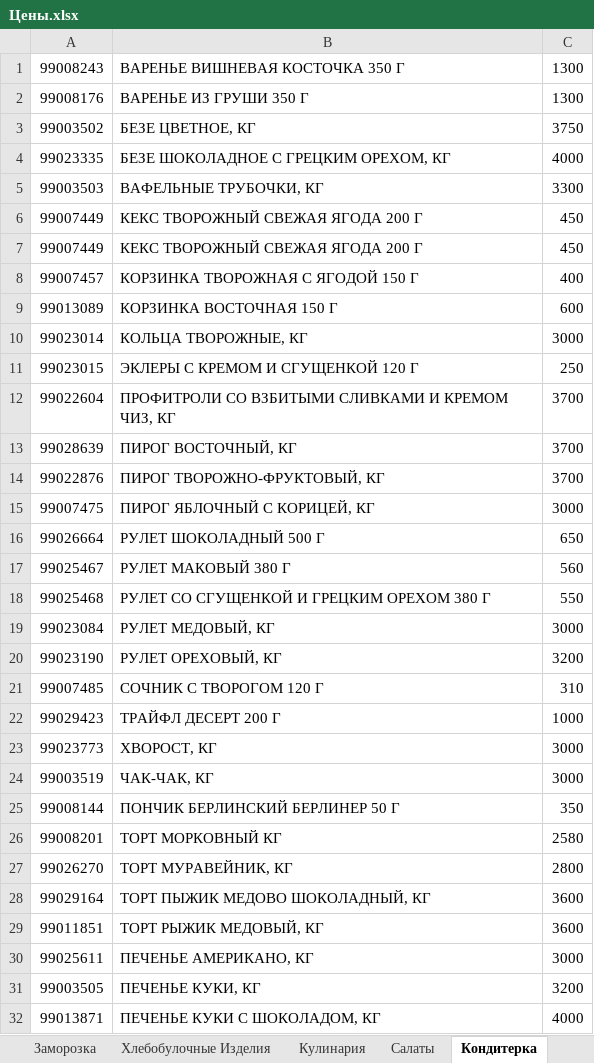
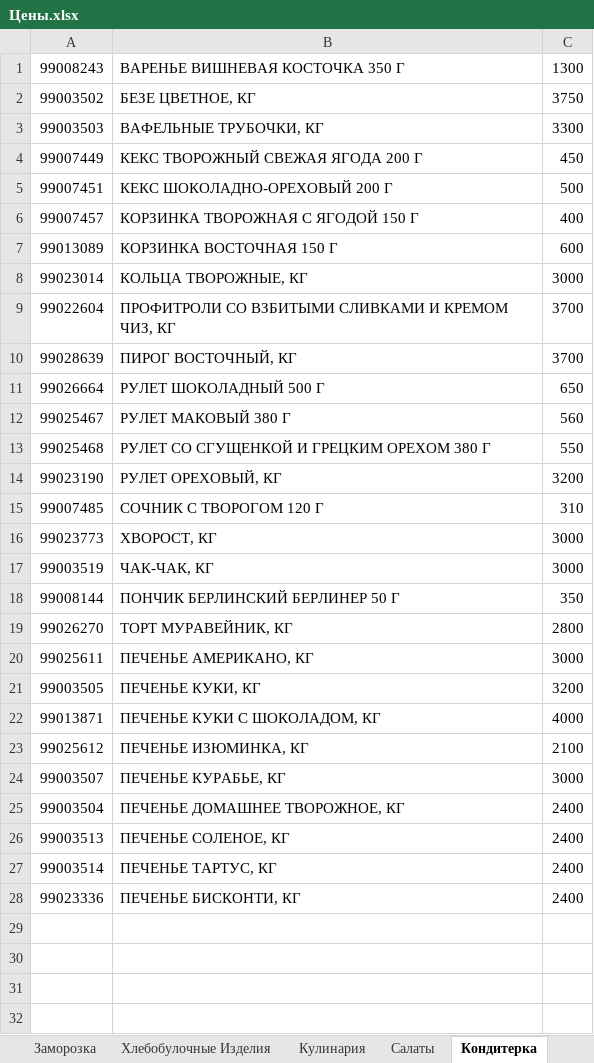
Before and after one commit to Asquarre/FermagTg, an Excel workbook: public/Цены.xlsx, sheet Кондитерка, drawn as a sheet; only a part is shown; the shorter side is filled out with more unchanged rows; values as stored, in another font and other column widths than the file's, no borders; removed rows and columns are numbered as before the commit, all else as after; the diff covers the shown part only; the diff names each change by its address in the sheet, - before the commit and + after, or states it on an @@ line.

```diff
--- a/public/Цены.xlsx (sheet Кондитерка)
+++ b/public/Цены.xlsx (sheet Кондитерка)
-row 2: 99008176 | ВАРЕНЬЕ ИЗ ГРУШИ 350 Г | 1300
-row 4: 99023335 | БЕЗЕ ШОКОЛАДНОЕ С ГРЕЦКИМ ОРЕХОМ, КГ | 4000
-row 7: 99007449 | КЕКС ТВОРОЖНЫЙ СВЕЖАЯ ЯГОДА 200 Г | 450
+row 5: 99007451 | КЕКС ШОКОЛАДНО-ОРЕХОВЫЙ 200 Г | 500
-row 11: 99023015 | ЭКЛЕРЫ С КРЕМОМ И СГУЩЕНКОЙ 120 Г | 250
-row 14: 99022876 | ПИРОГ ТВОРОЖНО-ФРУКТОВЫЙ, КГ | 3700
-row 15: 99007475 | ПИРОГ ЯБЛОЧНЫЙ С КОРИЦЕЙ, КГ | 3000
-row 19: 99023084 | РУЛЕТ МЕДОВЫЙ, КГ | 3000
-row 22: 99029423 | ТРАЙФЛ ДЕСЕРТ 200 Г | 1000
-row 26: 99008201 | ТОРТ МОРКОВНЫЙ КГ | 2580
-row 28: 99029164 | ТОРТ ПЫЖИК МЕДОВО ШОКОЛАДНЫЙ, КГ | 3600
-row 29: 99011851 | ТОРТ РЫЖИК МЕДОВЫЙ, КГ | 3600
```
Also changed, not shown: 1 removed row elsewhere in this sheet, sheet Комплексные обеды, sheet Кулинария, sheet Хлебобулочные Изделия, sheet Заморозка, sheet Салаты.
